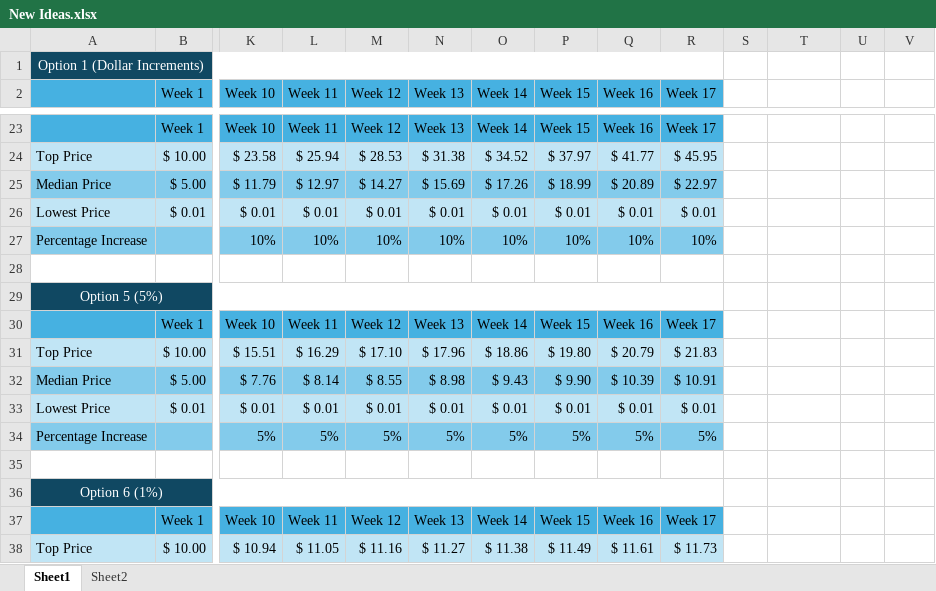
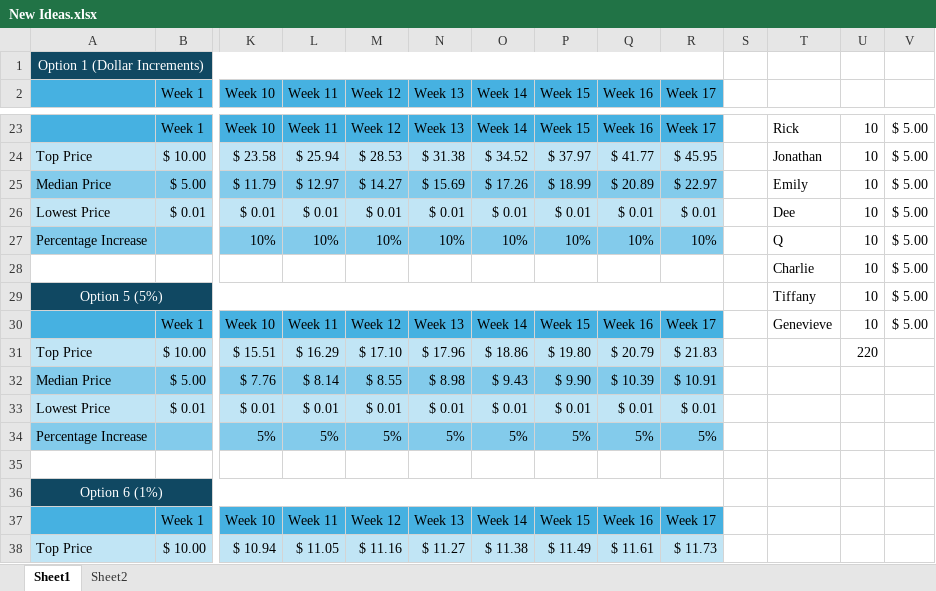
Before and after one commit to tom-bagley/survivor_game, an Excel workbook: excel layout/New Ideas.xlsx, sheet Sheet1, drawn as a sheet; only a part is shown, gaps mark what is left out; values as stored, in another font and other column widths than the file's, no borders; removed rows and columns are numbered as before the commit, all else as after; rows hold the shown columns only; the diff covers the shown part only; the diff names each change by its address in the sheet, - before the commit and + after, or states it on an @@ line.

```diff
--- a/excel layout/New Ideas.xlsx (sheet Sheet1)
+++ b/excel layout/New Ideas.xlsx (sheet Sheet1)
-T23: (empty)
+T23: Rick
-U23:U27: (empty)
+U23:U27: 10
-V23:V27: (empty)
+V23:V27: $ 5.00
-T24: (empty)
+T24: Jonathan
-T25: (empty)
+T25: Emily
-T26: (empty)
+T26: Dee
-T27: (empty)
+T27: Q
-row 28: (empty)
+row 28:  |  |  |  |  |  |  |  |  |  |  | Charlie | 10 | $ 5.00
-row 29: Option 5 (5%)
+row 29: Option 5 (5%) |  |  |  |  |  |  |  |  |  |  | Tiffany | 10 | $ 5.00
-T30: (empty)
+T30: Genevieve
-U30: (empty)
+U30: 10
-V30: (empty)
+V30: $ 5.00
-U31: (empty)
+U31: 220
```
Also changed, not shown: 4 added rows, 4 removed rows and 27 edited cells elsewhere in this sheet, 19 other files.
